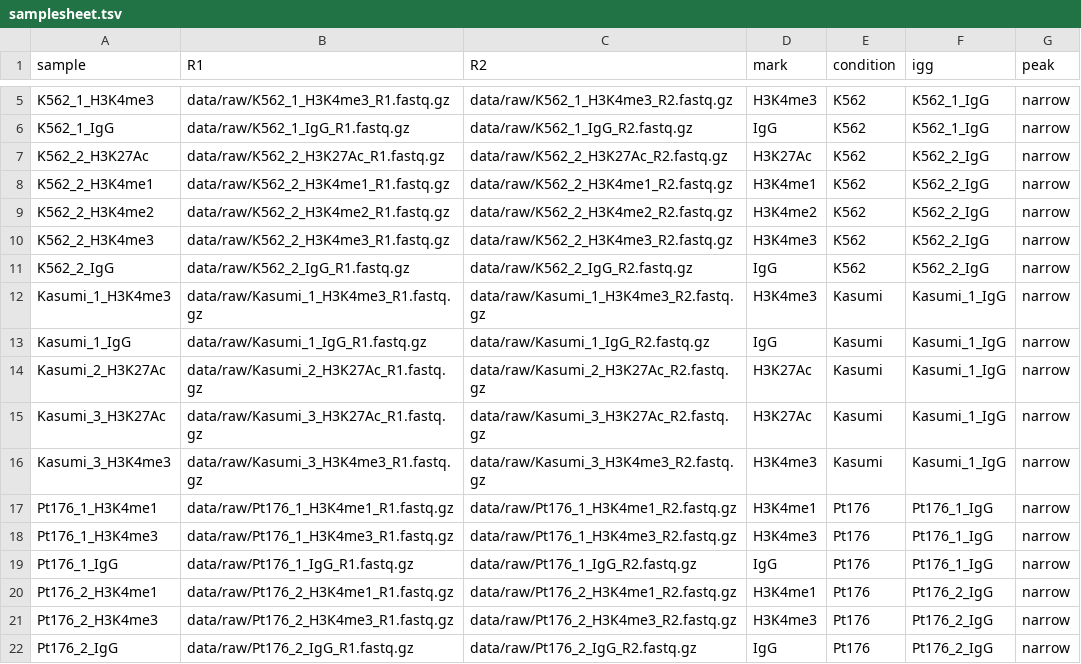
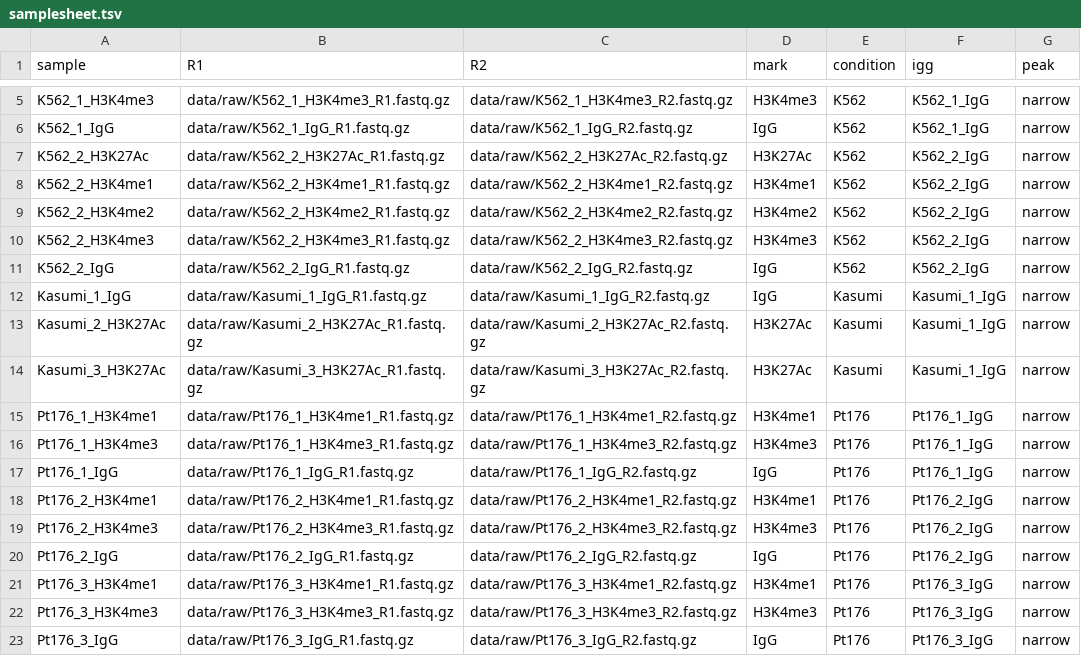
Before and after one commit to maxsonBraunLab/gopeaks-compare, a TSV file: samplesheet.tsv, drawn as a sheet; only a part is shown, gaps mark what is left out; the shorter side is filled out with more unchanged rows; the diff names each change by its address in the sheet, - before the commit and + after, or states it on an @@ line.

Commit message:
add consensus peak ROCs/PRs workflow

```diff
--- a/samplesheet.tsv
+++ b/samplesheet.tsv
-row 12: Kasumi_1_H3K4me3 | data/raw/Kasumi_1_H3K4me3_R1.fastq.gz | data/raw/Kasumi_1_H3K4me3_R2.fastq.gz | H3K4me3 | Kasumi | Kasumi_1_IgG | narrow
-row 16: Kasumi_3_H3K4me3 | data/raw/Kasumi_3_H3K4me3_R1.fastq.gz | data/raw/Kasumi_3_H3K4me3_R2.fastq.gz | H3K4me3 | Kasumi | Kasumi_1_IgG | narrow
```
Also changed, not shown: 26 other files.
